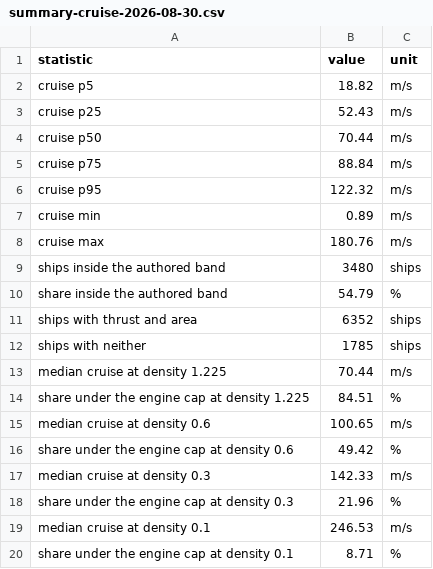
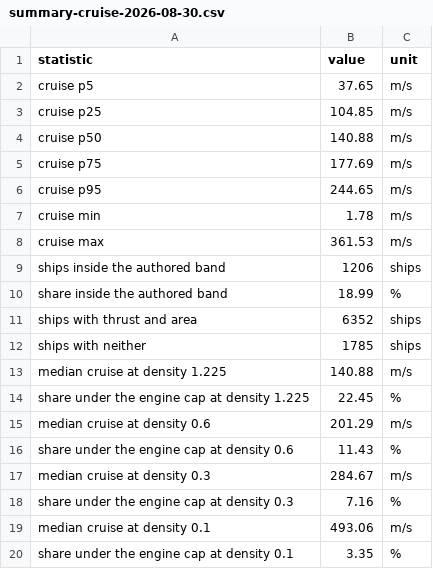
Before and after one commit to ArthurGamerHD/ThermalDynamics, a CSV file: tools/corpus/summary-cruise-2026-08-30.csv, drawn as a sheet.

```diff
--- a/tools/corpus/summary-cruise-2026-08-30.csv
+++ b/tools/corpus/summary-cruise-2026-08-30.csv
@@ -1,20 +1,20 @@
 statistic,value,unit
-cruise p5,18.82,m/s
-cruise p25,52.43,m/s
-cruise p50,70.44,m/s
-cruise p75,88.84,m/s
-cruise p95,122.32,m/s
-cruise min,0.89,m/s
-cruise max,180.76,m/s
-ships inside the authored band,3480,ships
-share inside the authored band,54.79,%
+cruise p5,37.65,m/s
+cruise p25,104.85,m/s
+cruise p50,140.88,m/s
+cruise p75,177.69,m/s
+cruise p95,244.65,m/s
+cruise min,1.78,m/s
+cruise max,361.53,m/s
+ships inside the authored band,1206,ships
+share inside the authored band,18.99,%
 ships with thrust and area,6352,ships
 ships with neither,1785,ships
-median cruise at density 1.225,70.44,m/s
-share under the engine cap at density 1.225,84.51,%
-median cruise at density 0.6,100.65,m/s
-share under the engine cap at density 0.6,49.42,%
-median cruise at density 0.3,142.33,m/s
-share under the engine cap at density 0.3,21.96,%
-median cruise at density 0.1,246.53,m/s
-share under the engine cap at density 0.1,8.71,%
+median cruise at density 1.225,140.88,m/s
+share under the engine cap at density 1.225,22.45,%
+median cruise at density 0.6,201.29,m/s
+share under the engine cap at density 0.6,11.43,%
+median cruise at density 0.3,284.67,m/s
+share under the engine cap at density 0.3,7.16,%
+median cruise at density 0.1,493.06,m/s
+share under the engine cap at density 0.1,3.35,%
```
Also changed, not shown: 6 other files.
